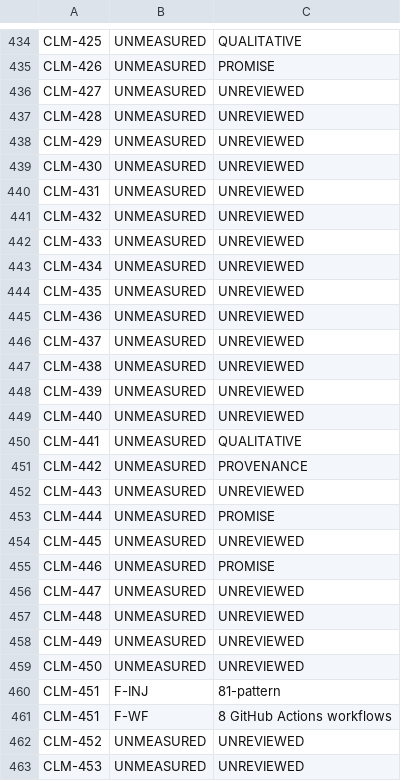
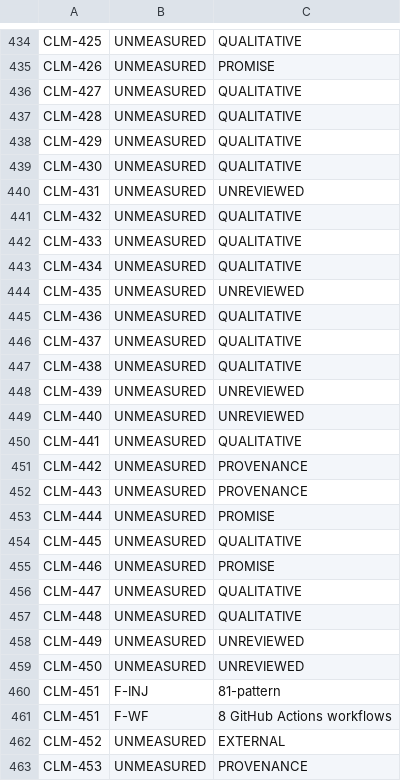
Before and after one commit to jamesmaverickandhdcs/gni-autonomous, a TSV file: docs/GNI_CLAIM_BINDINGS_S111.tsv, drawn as a sheet; only a part is shown, gaps mark what is left out; the diff covers the shown part only.

```diff
--- a/docs/GNI_CLAIM_BINDINGS_S111.tsv
+++ b/docs/GNI_CLAIM_BINDINGS_S111.tsv
@@ -435,14 +435,14 @@ CLM-425	UNMEASURED	QUALITATIVE
 CLM-426	UNMEASURED	PROMISE
-CLM-427	UNMEASURED	UNREVIEWED
-CLM-428	UNMEASURED	UNREVIEWED
-CLM-429	UNMEASURED	UNREVIEWED
-CLM-430	UNMEASURED	UNREVIEWED
+CLM-427	UNMEASURED	QUALITATIVE
+CLM-428	UNMEASURED	QUALITATIVE
+CLM-429	UNMEASURED	QUALITATIVE
+CLM-430	UNMEASURED	QUALITATIVE
 CLM-431	UNMEASURED	UNREVIEWED
-CLM-432	UNMEASURED	UNREVIEWED
-CLM-433	UNMEASURED	UNREVIEWED
-CLM-434	UNMEASURED	UNREVIEWED
+CLM-432	UNMEASURED	QUALITATIVE
+CLM-433	UNMEASURED	QUALITATIVE
+CLM-434	UNMEASURED	QUALITATIVE
 CLM-435	UNMEASURED	UNREVIEWED
-CLM-436	UNMEASURED	UNREVIEWED
-CLM-437	UNMEASURED	UNREVIEWED
-CLM-438	UNMEASURED	UNREVIEWED
+CLM-436	UNMEASURED	QUALITATIVE
+CLM-437	UNMEASURED	QUALITATIVE
+CLM-438	UNMEASURED	QUALITATIVE
 CLM-439	UNMEASURED	UNREVIEWED
@@ -451,8 +451,8 @@ CLM-441	UNMEASURED	QUALITATIVE
 CLM-442	UNMEASURED	PROVENANCE
-CLM-443	UNMEASURED	UNREVIEWED
+CLM-443	UNMEASURED	PROVENANCE
 CLM-444	UNMEASURED	PROMISE
-CLM-445	UNMEASURED	UNREVIEWED
+CLM-445	UNMEASURED	QUALITATIVE
 CLM-446	UNMEASURED	PROMISE
-CLM-447	UNMEASURED	UNREVIEWED
-CLM-448	UNMEASURED	UNREVIEWED
+CLM-447	UNMEASURED	QUALITATIVE
+CLM-448	UNMEASURED	QUALITATIVE
 CLM-449	UNMEASURED	UNREVIEWED
@@ -461,3 +461,3 @@ CLM-451	F-INJ	81-pattern
 CLM-451	F-WF	8 GitHub Actions workflows
-CLM-452	UNMEASURED	UNREVIEWED
-CLM-453	UNMEASURED	UNREVIEWED
+CLM-452	UNMEASURED	EXTERNAL
+CLM-453	UNMEASURED	PROVENANCE
```
Also changed, not shown: 16 added rows and 17 edited cells elsewhere in this file, docs/GNI_CLAIM_VERDICTS_S111.tsv, 9 other files.
